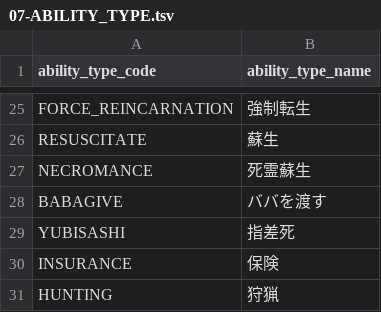
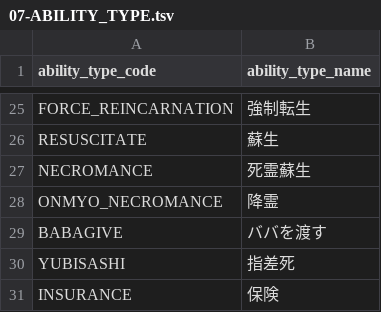
Before and after one commit to h-orito/wolf-mansion, a TSV file: dbflute_wolf_mansiondb/playsql/data/common/tsv/UTF-8/07-ABILITY_TYPE.tsv, drawn as a sheet; only a part is shown, gaps mark what is left out; the shorter side is filled out with more unchanged rows.

```diff
--- a/dbflute_wolf_mansiondb/playsql/data/common/tsv/UTF-8/07-ABILITY_TYPE.tsv
+++ b/dbflute_wolf_mansiondb/playsql/data/common/tsv/UTF-8/07-ABILITY_TYPE.tsv
@@ -27,2 +27,3 @@ RESUSCITATE	蘇生
 NECROMANCE	死霊蘇生
+ONMYO_NECROMANCE	降霊
 BABAGIVE	ババを渡す
```
Also changed, not shown: dbflute_wolf_mansiondb/playsql/data/common/tsv/UTF-8/04-SKILL.tsv, 27 other files.
